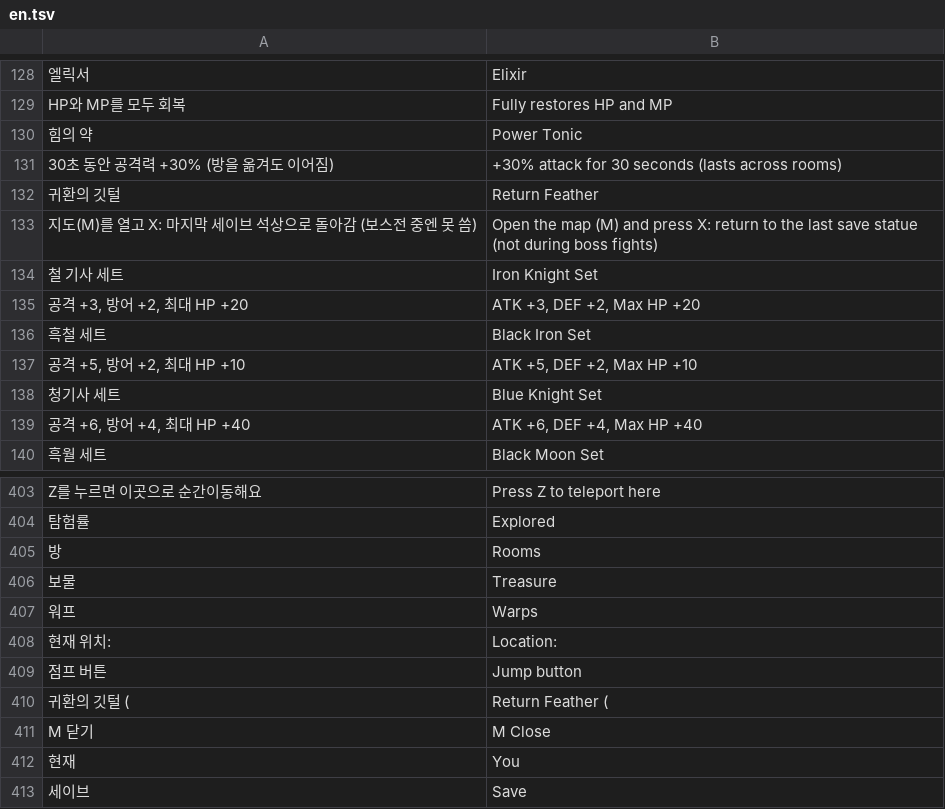
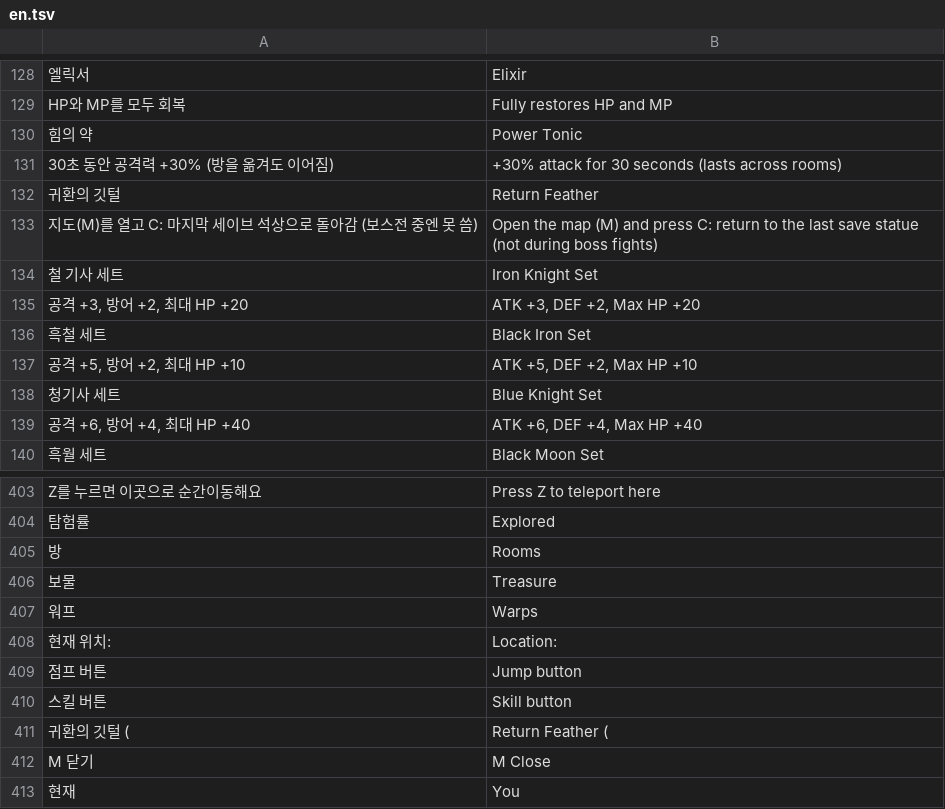
Before and after one commit to dog2789/sword-relic, a TSV file: src/i18n/en.tsv, drawn as a sheet; only a part is shown, gaps mark what is left out; the shorter side is filled out with more unchanged rows.

```diff
--- a/src/i18n/en.tsv
+++ b/src/i18n/en.tsv
@@ -132,3 +132,3 @@ HP와 MP를 모두 회복	Fully restores HP and MP
 귀환의 깃털	Return Feather
-지도(M)를 열고 X: 마지막 세이브 석상으로 돌아감 (보스전 중엔 못 씀)	Open the map (M) and press X: return to the last save statue (not during boss fights)
+지도(M)를 열고 C: 마지막 세이브 석상으로 돌아감 (보스전 중엔 못 씀)	Open the map (M) and press C: return to the last save statue (not during boss fights)
 철 기사 세트	Iron Knight Set
@@ -409,2 +409,3 @@ Z를 누르면 이곳으로 순간이동해요	Press Z to teleport here
 점프 버튼	Jump button
+스킬 버튼	Skill button
  귀환의 깃털 (	 Return Feather (
```
Also changed, not shown: 10 other files.
